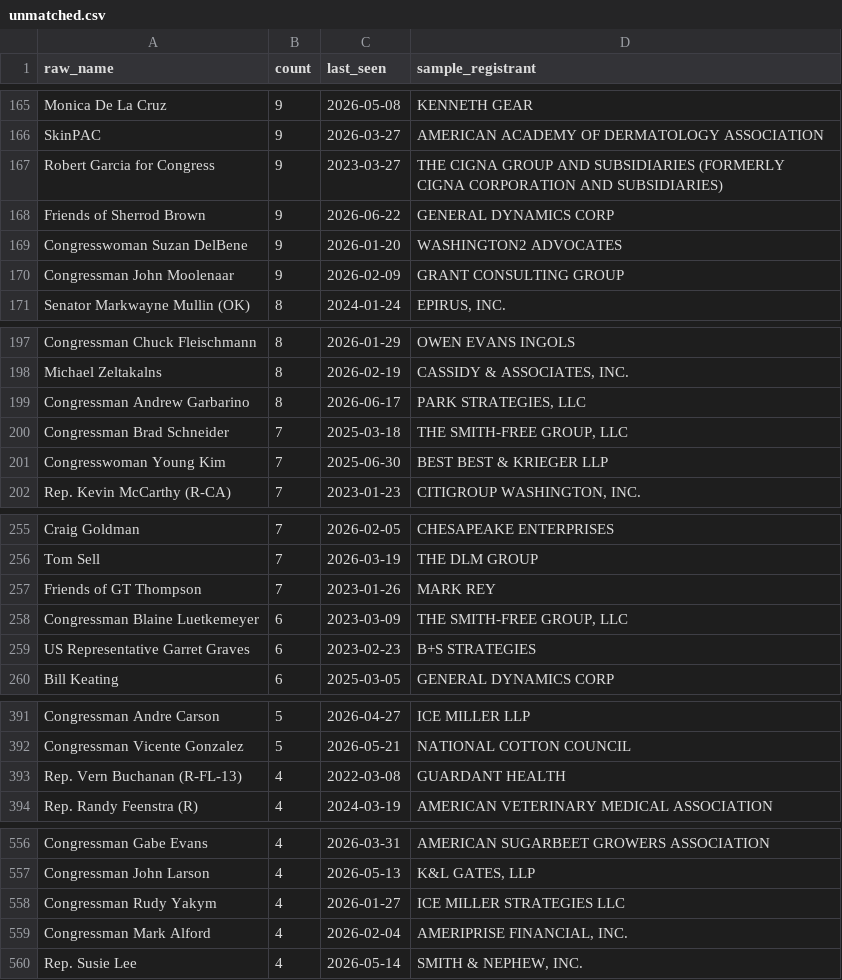
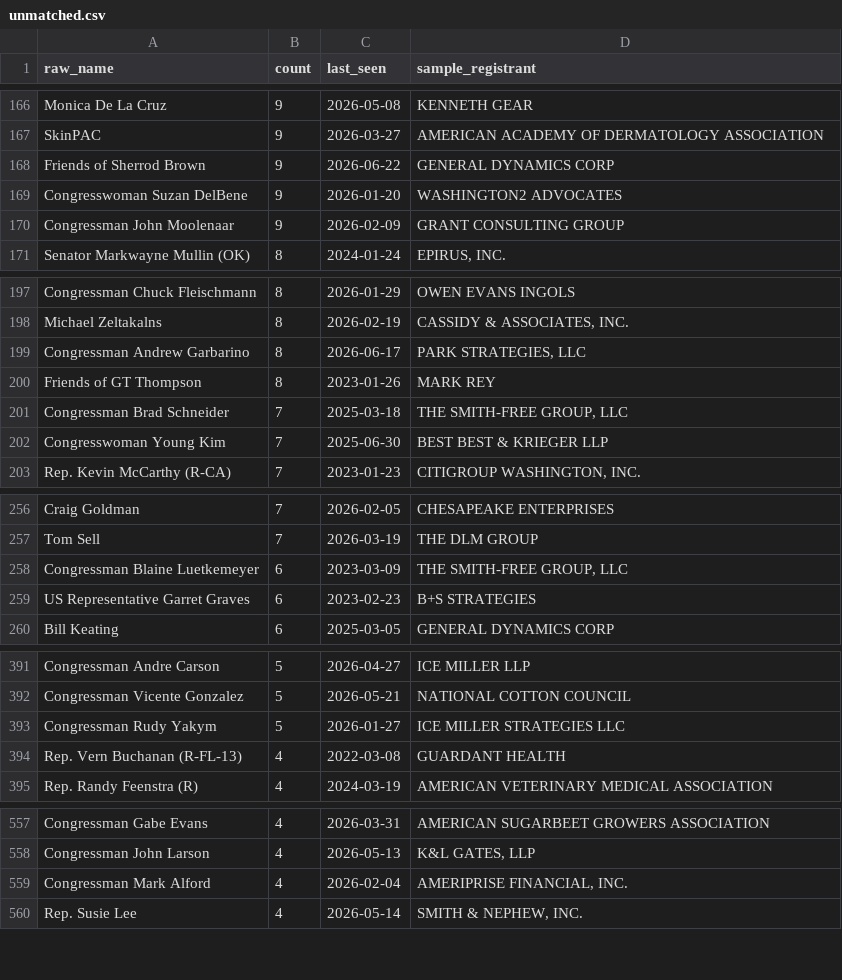
Before and after one commit to wdparker93/lobbyist-donation-tracker, a CSV file: data/unmatched.csv, drawn as a sheet; only a part is shown, gaps mark what is left out; removed rows and columns are numbered as before the commit, all else as after; the diff covers the shown part only; the diff names each change by its address in the sheet, - before the commit and + after, or states it on an @@ line.

```diff
--- a/data/unmatched.csv
+++ b/data/unmatched.csv
-row 167: Robert Garcia for Congress | 9 | 2023-03-27 | THE CIGNA GROUP AND SUBSIDIARIES (FORMERLY CIGNA CORPORATION AND SUBSIDIARIES)
+row 200: Friends of GT Thompson | 8 | 2023-01-26 | MARK REY
-row 257: Friends of GT Thompson | 7 | 2023-01-26 | MARK REY
+row 393: Congressman Rudy Yakym | 5 | 2026-01-27 | ICE MILLER STRATEGIES LLC
-row 558: Congressman Rudy Yakym | 4 | 2026-01-27 | ICE MILLER STRATEGIES LLC
```
Also changed, not shown: 13 added rows, 10 removed rows and 3 edited cells elsewhere in this file, public/data/contributions.csv, 2 other files.
